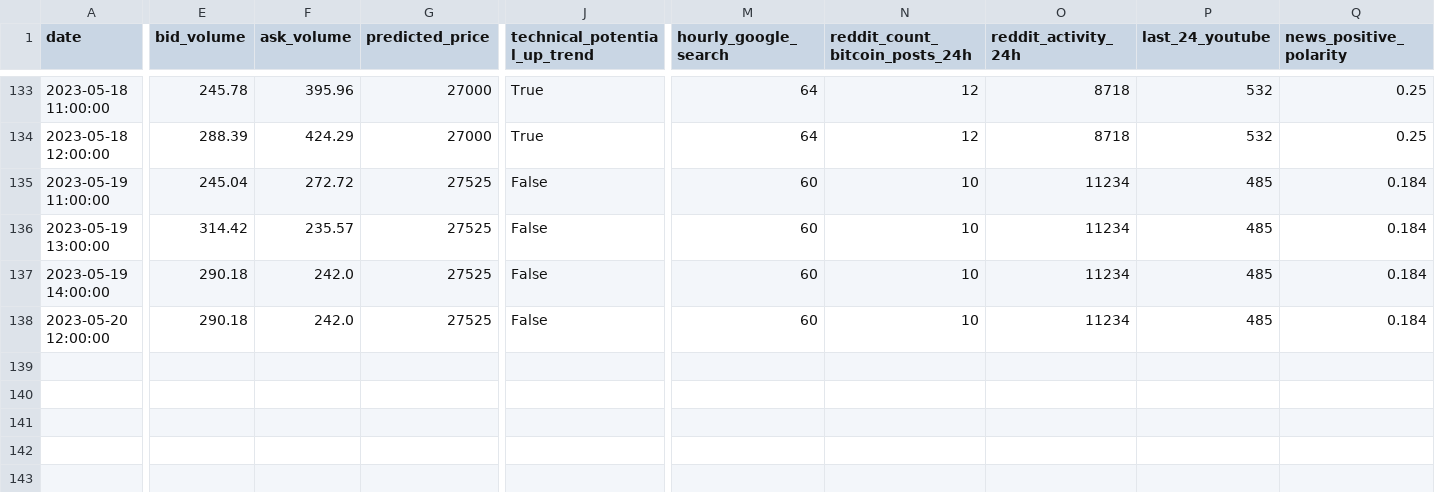
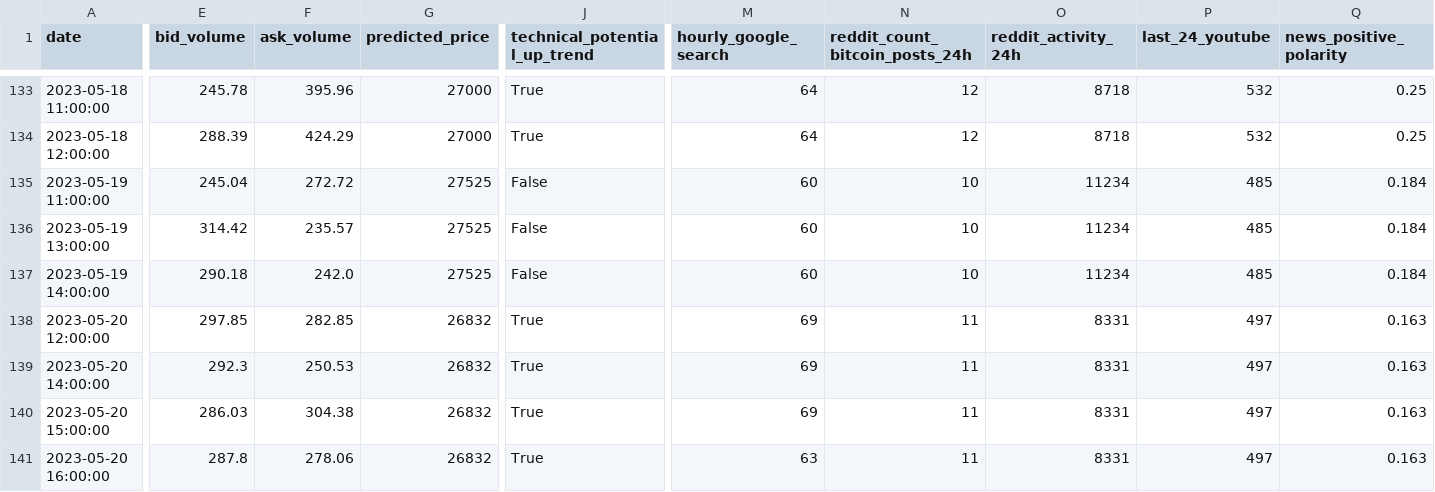
Before and after one commit to williamnordberg/adam_trader, a CSV file: data/database.csv, drawn as a sheet; only a part is shown, gaps mark what is left out; rows hold the shown columns only; the diff covers the shown part only; the diff names each change by its address in the sheet, - before the commit and + after, or states it on an @@ line.

```diff
--- a/data/database.csv
+++ b/data/database.csv
-E138 (bid_volume): 290.18
+E138 (bid_volume): 297.85
-F138 (ask_volume): 242.0
+F138 (ask_volume): 282.85
-G138 (predicted_price): 27525
+G138 (predicted_price): 26832
-J138 (technical_potential_up_trend): False
+J138 (technical_potential_up_trend): True
-M138 (hourly_google_search): 60
+M138 (hourly_google_search): 69
-N138 (reddit_count_bitcoin_posts_24h): 10
+N138 (reddit_count_bitcoin_posts_24h): 11
-O138 (reddit_activity_24h): 11234
+O138 (reddit_activity_24h): 8331
-P138 (last_24_youtube): 485
+P138 (last_24_youtube): 497
-Q138 (news_positive_polarity): 0.184
+Q138 (news_positive_polarity): 0.163
+row 139: 2023-05-20 14:00:00 | 292.3 | 250.53 | 26832 | True | 69 | 11 | 8331 | 497 | 0.163
+row 140: 2023-05-20 15:00:00 | 286.03 | 304.38 | 26832 | True | 69 | 11 | 8331 | 497 | 0.163
+row 141: 2023-05-20 16:00:00 | 287.8 | 278.06 | 26832 | True | 63 | 11 | 8331 | 497 | 0.163
```
Also changed, not shown: 14 edited cells elsewhere in this file, data/latest_info_saved.csv, data/main_dataset.csv, 4 other files.
